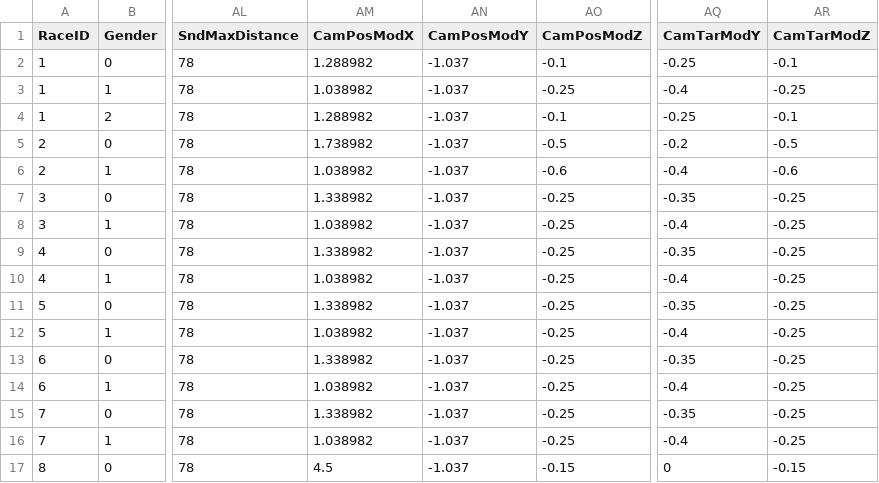
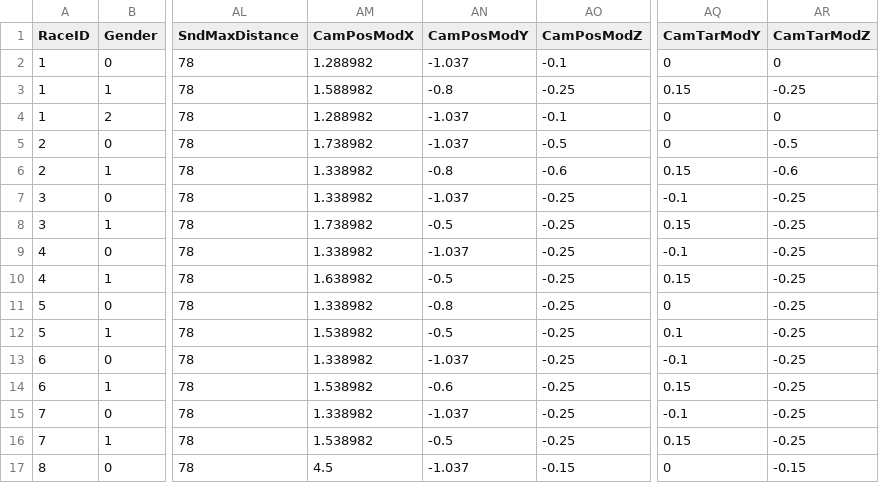
Before and after one commit to NathanHandley/EQWOWConverter, a CSV file: Assets/WorldData/CreatureRaces.csv, drawn as a sheet; only a part is shown, gaps mark what is left out; the diff covers the shown part only; the diff names each change by its address in the sheet, - before the commit and + after, or states it on an @@ line.

Commit message:
Fix portrait icons

```diff
--- a/Assets/WorldData/CreatureRaces.csv
+++ b/Assets/WorldData/CreatureRaces.csv
-AQ2 (CamTarModY): -0.25
+AQ2 (CamTarModY): 0
-AR2 (CamTarModZ): -0.1
+AR2 (CamTarModZ): 0
-AM3 (CamPosModX): 1.038982
+AM3 (CamPosModX): 1.588982
-AN3 (CamPosModY): -1.037
+AN3 (CamPosModY): -0.8
-AQ3 (CamTarModY): -0.4
+AQ3 (CamTarModY): 0.15
-AQ4 (CamTarModY): -0.25
+AQ4 (CamTarModY): 0
-AR4 (CamTarModZ): -0.1
+AR4 (CamTarModZ): 0
-AQ5 (CamTarModY): -0.2
+AQ5 (CamTarModY): 0
-AM6 (CamPosModX): 1.038982
+AM6 (CamPosModX): 1.338982
-AN6 (CamPosModY): -1.037
+AN6 (CamPosModY): -0.8
-AQ6 (CamTarModY): -0.4
+AQ6 (CamTarModY): 0.15
-AQ7 (CamTarModY): -0.35
+AQ7 (CamTarModY): -0.1
-AM8 (CamPosModX): 1.038982
+AM8 (CamPosModX): 1.738982
-AN8 (CamPosModY): -1.037
+AN8 (CamPosModY): -0.5
-AQ8 (CamTarModY): -0.4
+AQ8 (CamTarModY): 0.15
-AQ9 (CamTarModY): -0.35
+AQ9 (CamTarModY): -0.1
-AM10 (CamPosModX): 1.038982
+AM10 (CamPosModX): 1.638982
-AN10 (CamPosModY): -1.037
+AN10 (CamPosModY): -0.5
-AQ10 (CamTarModY): -0.4
+AQ10 (CamTarModY): 0.15
-AN11 (CamPosModY): -1.037
+AN11 (CamPosModY): -0.8
-AQ11 (CamTarModY): -0.35
+AQ11 (CamTarModY): 0
-AM12 (CamPosModX): 1.038982
+AM12 (CamPosModX): 1.538982
-AN12 (CamPosModY): -1.037
+AN12 (CamPosModY): -0.5
-AQ12 (CamTarModY): -0.4
+AQ12 (CamTarModY): 0.1
-AQ13 (CamTarModY): -0.35
+AQ13 (CamTarModY): -0.1
-AM14 (CamPosModX): 1.038982
+AM14 (CamPosModX): 1.538982
-AN14 (CamPosModY): -1.037
+AN14 (CamPosModY): -0.6
-AQ14 (CamTarModY): -0.4
+AQ14 (CamTarModY): 0.15
-AQ15 (CamTarModY): -0.35
+AQ15 (CamTarModY): -0.1
-AM16 (CamPosModX): 1.038982
+AM16 (CamPosModX): 1.538982
-AN16 (CamPosModY): -1.037
+AN16 (CamPosModY): -0.5
-AQ16 (CamTarModY): -0.4
+AQ16 (CamTarModY): 0.15
```
Also changed, not shown: 67 edited cells elsewhere in this file.
